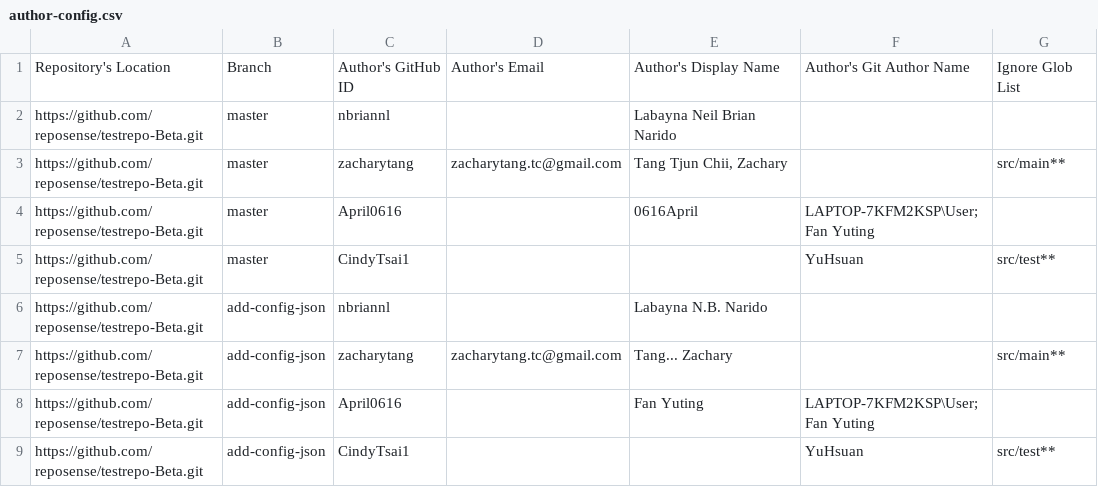
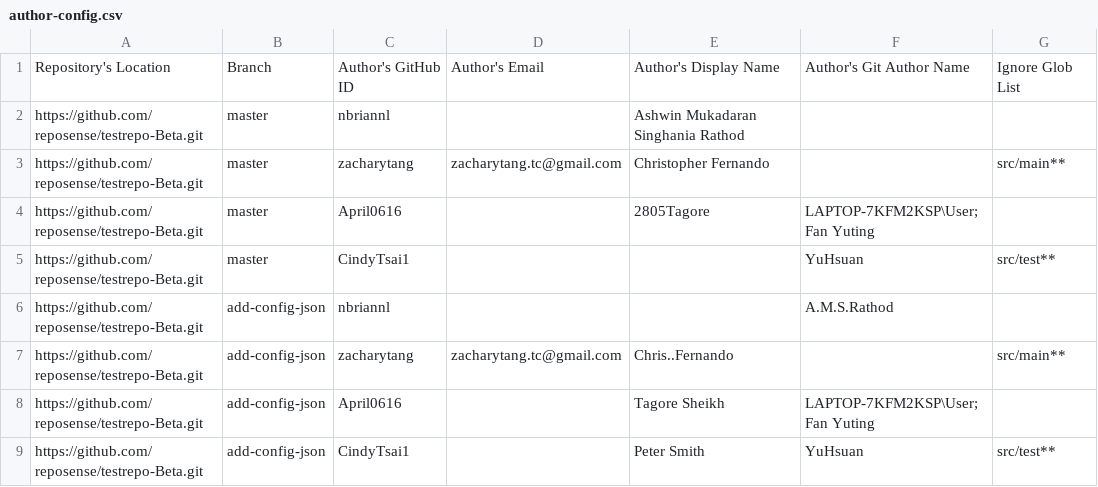
Before and after one commit to reposense/RepoSense, a CSV file: author-config.csv, drawn as a sheet.

Commit message:
Updated author-config.csv to display fake names.

```diff
--- a/author-config.csv
+++ b/author-config.csv
@@ -1,9 +1,9 @@
 Repository's Location,Branch,Author's GitHub ID,Author's Email,Author's Display Name,Author's Git Author Name,Ignore Glob List
-https://github.com/reposense/testrepo-Beta.git,master,nbriannl,,Labayna Neil Brian Narido,,
-https://github.com/reposense/testrepo-Beta.git,master,zacharytang,zacharytang.tc@gmail.com,"Tang Tjun Chii, Zachary",,src/main**
-https://github.com/reposense/testrepo-Beta.git,master,April0616,,0616April,LAPTOP-7KFM2KSP\User;Fan Yuting,
+https://github.com/reposense/testrepo-Beta.git,master,nbriannl,,Ashwin Mukadaran Singhania Rathod,,
+https://github.com/reposense/testrepo-Beta.git,master,zacharytang,zacharytang.tc@gmail.com,"Christopher Fernando",,src/main**
+https://github.com/reposense/testrepo-Beta.git,master,April0616,,2805Tagore,LAPTOP-7KFM2KSP\User;Fan Yuting,
 https://github.com/reposense/testrepo-Beta.git,master,CindyTsai1,,,YuHsuan,src/test**
-https://github.com/reposense/testrepo-Beta.git,add-config-json,nbriannl,,Labayna N.B. Narido,,
-https://github.com/reposense/testrepo-Beta.git,add-config-json,zacharytang,zacharytang.tc@gmail.com,Tang... Zachary,,src/main**
-https://github.com/reposense/testrepo-Beta.git,add-config-json,April0616,,Fan Yuting,LAPTOP-7KFM2KSP\User;Fan Yuting,
-https://github.com/reposense/testrepo-Beta.git,add-config-json,CindyTsai1,,     ,YuHsuan,src/test**
+https://github.com/reposense/testrepo-Beta.git,add-config-json,nbriannl,,,A.M.S.Rathod,
+https://github.com/reposense/testrepo-Beta.git,add-config-json,zacharytang,zacharytang.tc@gmail.com,Chris..Fernando,,src/main**
+https://github.com/reposense/testrepo-Beta.git,add-config-json,April0616,,Tagore Sheikh ,LAPTOP-7KFM2KSP\User;Fan Yuting,
+https://github.com/reposense/testrepo-Beta.git,add-config-json,CindyTsai1,,Peter Smith,YuHsuan,src/test**
```
